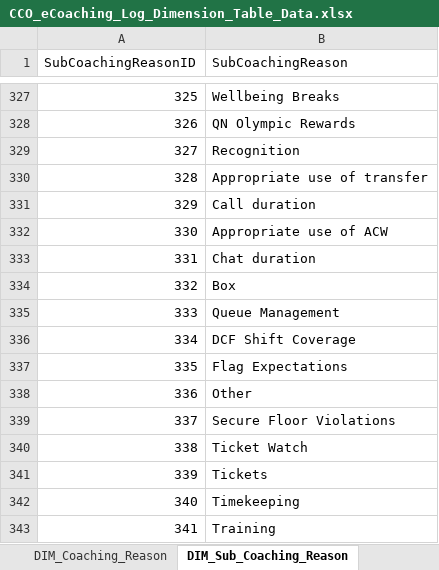
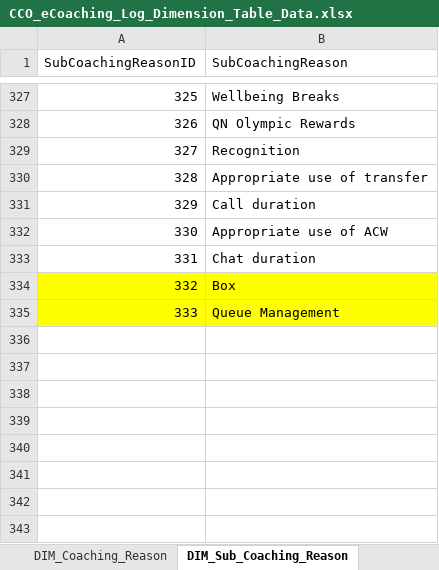
Before and after one commit to maximus-cco/eCoaching_V2_Bak, an Excel workbook: Design/DD/DB/CCO_eCoaching_Log_Dimension_Table_Data.xlsx, sheet DIM_Sub_Coaching_Reason, drawn as a sheet; only a part is shown, gaps mark what is left out; values as stored, in another font and other column widths than the file's, no borders; the diff names each change by its address in the sheet, - before the commit and + after, or states it on an @@ line.

Commit message:
TFS 28361 - Add the Production Planning Module to eCoaching
git-tfs-id: [https://tfs.omnicloud.local/tfs/cco%20program/]$/eCoaching_V2;C54160

```diff
--- a/Design/DD/DB/CCO_eCoaching_Log_Dimension_Table_Data.xlsx (sheet DIM_Sub_Coaching_Reason)
+++ b/Design/DD/DB/CCO_eCoaching_Log_Dimension_Table_Data.xlsx (sheet DIM_Sub_Coaching_Reason)
-A334:B335 fill: none
+A334:B335 fill: #FFFF00
-row 336: 334 | DCF Shift Coverage
-row 337: 335 | Flag Expectations
-row 338: 336 | Other
-row 339: 337 | Secure Floor Violations
-row 340: 338 | Ticket Watch
-row 341: 339 | Tickets
-row 342: 340 | Timekeeping
-row 343: 341 | Training
```
Also changed, not shown: sheet Coaching_Reason_Selection, sheet Email_Notifications, sheet DIM_Source, sheet Module_Submission, sheet Reasons_By_ReportCode, sheet Employee_Selection, 5 more sheets, other sheet tabs, hidden cells, Design/DD/DB/CCO_eCoaching_Log_AT_Dimension_Table_Data.xlsx, 1 other file.
